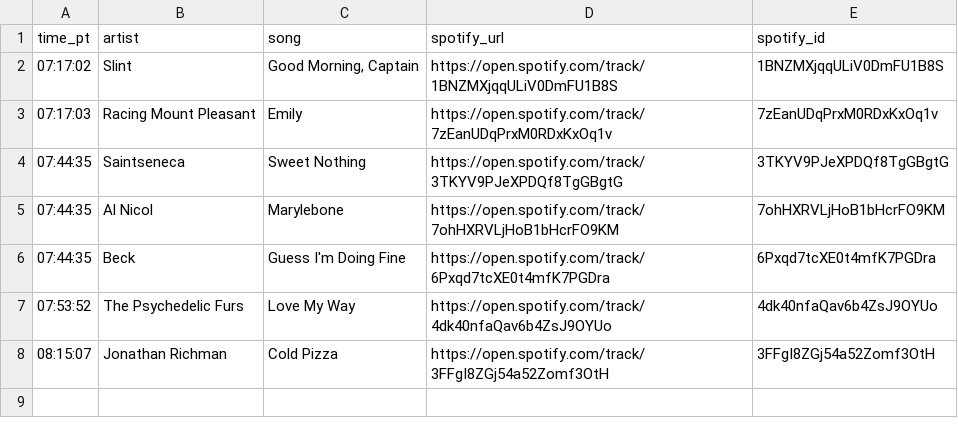
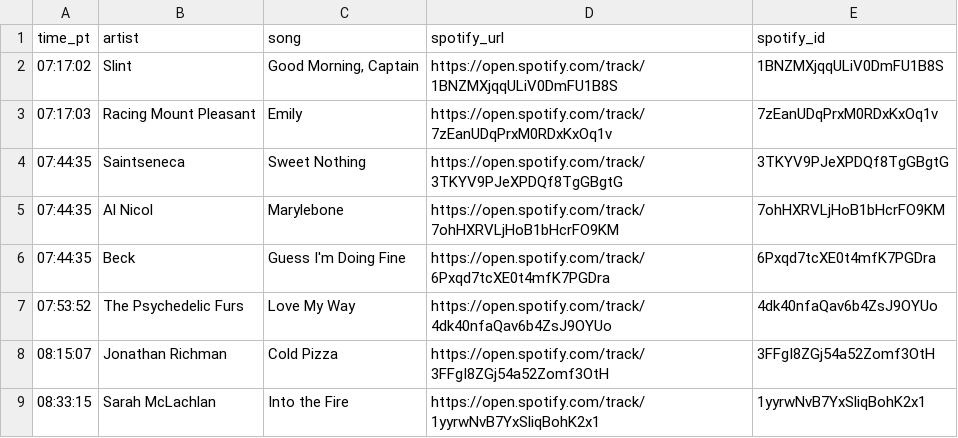
Before and after one commit to dsundt/kexp-john-playlist, a CSV file: data/daily/2025-09-24.csv, drawn as a sheet.

```diff
--- a/data/daily/2025-09-24.csv
+++ b/data/daily/2025-09-24.csv
@@ -8 +8,2 @@ time_pt,artist,song,spotify_url,spotify_id
 08:15:07,Jonathan Richman,Cold Pizza,https://open.spotify.com/track/3FFgI8ZGj54a52Zomf3OtH,3FFgI8ZGj54a52Zomf3OtH
+08:33:15,Sarah McLachlan,Into the Fire,https://open.spotify.com/track/1yyrwNvB7YxSliqBohK2x1,1yyrwNvB7YxSliqBohK2x1
```
Also changed, not shown: 2 other files.
